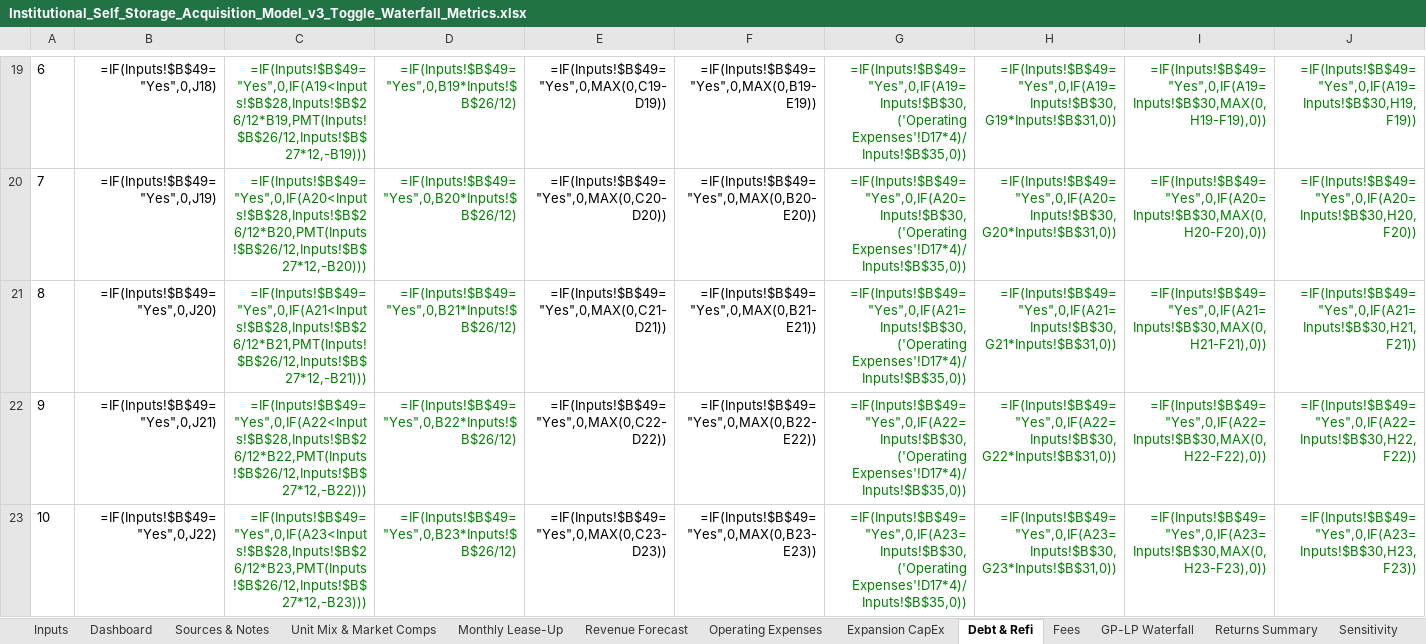
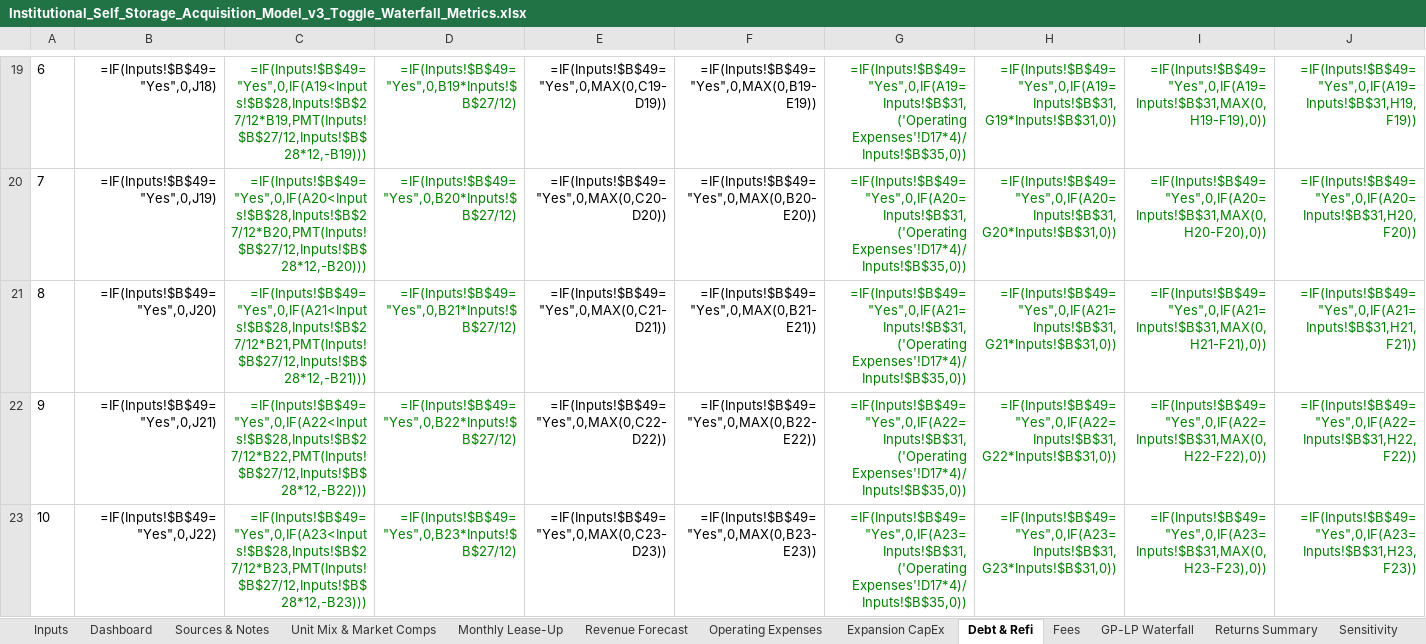
Before and after one commit to joshuaernst0927/storagecap, an Excel workbook: backend/models/Institutional_Self_Storage_Acquisition_Model_v3_Toggle_Waterfall_Metrics.xlsx, sheet Debt & Refi, drawn as a sheet; only a part is shown, gaps mark what is left out; values as stored, in another font and other column widths than the file's, no borders; formulas without a stored value are shown as written; the diff covers the shown part only; the diff names each change by its address in the sheet, - before the commit and + after, or states it on an @@ line.

Commit message:
Fix C14:C73, D14:D73, and G/H/I/J refi trigger row-reference bugs in Debt & Refi sheet

```diff
--- a/backend/models/Institutional_Self_Storage_Acquisition_Model_v3_Toggle_Waterfall_Metrics.xlsx (sheet Debt & Refi)
+++ b/backend/models/Institutional_Self_Storage_Acquisition_Model_v3_Toggle_Waterfall_Metrics.xlsx (sheet Debt & Refi)
-C19: =IF(Inputs!$B$49="Yes",0,IF(A19<Inputs!$B$28,Inputs!$B$26/12*B19,PMT(Inputs!$B$26/12,Inputs!$B$27*12,-B19)))
+C19: =IF(Inputs!$B$49="Yes",0,IF(A19<Inputs!$B$28,Inputs!$B$27/12*B19,PMT(Inputs!$B$27/12,Inputs!$B$28*12,-B19)))
-D19: =IF(Inputs!$B$49="Yes",0,B19*Inputs!$B$26/12)
+D19: =IF(Inputs!$B$49="Yes",0,B19*Inputs!$B$27/12)
-G19: =IF(Inputs!$B$49="Yes",0,IF(A19=Inputs!$B$30,('Operating Expenses'!D17*4)/Inputs!$B$35,0))
+G19: =IF(Inputs!$B$49="Yes",0,IF(A19=Inputs!$B$31,('Operating Expenses'!D17*4)/Inputs!$B$35,0))
-H19: =IF(Inputs!$B$49="Yes",0,IF(A19=Inputs!$B$30,G19*Inputs!$B$31,0))
+H19: =IF(Inputs!$B$49="Yes",0,IF(A19=Inputs!$B$31,G19*Inputs!$B$31,0))
-I19: =IF(Inputs!$B$49="Yes",0,IF(A19=Inputs!$B$30,MAX(0,H19-F19),0))
+I19: =IF(Inputs!$B$49="Yes",0,IF(A19=Inputs!$B$31,MAX(0,H19-F19),0))
-J19: =IF(Inputs!$B$49="Yes",0,IF(A19=Inputs!$B$30,H19,F19))
+J19: =IF(Inputs!$B$49="Yes",0,IF(A19=Inputs!$B$31,H19,F19))
-C20: =IF(Inputs!$B$49="Yes",0,IF(A20<Inputs!$B$28,Inputs!$B$26/12*B20,PMT(Inputs!$B$26/12,Inputs!$B$27*12,-B20)))
+C20: =IF(Inputs!$B$49="Yes",0,IF(A20<Inputs!$B$28,Inputs!$B$27/12*B20,PMT(Inputs!$B$27/12,Inputs!$B$28*12,-B20)))
-D20: =IF(Inputs!$B$49="Yes",0,B20*Inputs!$B$26/12)
+D20: =IF(Inputs!$B$49="Yes",0,B20*Inputs!$B$27/12)
-G20: =IF(Inputs!$B$49="Yes",0,IF(A20=Inputs!$B$30,('Operating Expenses'!D17*4)/Inputs!$B$35,0))
+G20: =IF(Inputs!$B$49="Yes",0,IF(A20=Inputs!$B$31,('Operating Expenses'!D17*4)/Inputs!$B$35,0))
-H20: =IF(Inputs!$B$49="Yes",0,IF(A20=Inputs!$B$30,G20*Inputs!$B$31,0))
+H20: =IF(Inputs!$B$49="Yes",0,IF(A20=Inputs!$B$31,G20*Inputs!$B$31,0))
-I20: =IF(Inputs!$B$49="Yes",0,IF(A20=Inputs!$B$30,MAX(0,H20-F20),0))
+I20: =IF(Inputs!$B$49="Yes",0,IF(A20=Inputs!$B$31,MAX(0,H20-F20),0))
-J20: =IF(Inputs!$B$49="Yes",0,IF(A20=Inputs!$B$30,H20,F20))
+J20: =IF(Inputs!$B$49="Yes",0,IF(A20=Inputs!$B$31,H20,F20))
-C21: =IF(Inputs!$B$49="Yes",0,IF(A21<Inputs!$B$28,Inputs!$B$26/12*B21,PMT(Inputs!$B$26/12,Inputs!$B$27*12,-B21)))
+C21: =IF(Inputs!$B$49="Yes",0,IF(A21<Inputs!$B$28,Inputs!$B$27/12*B21,PMT(Inputs!$B$27/12,Inputs!$B$28*12,-B21)))
-D21: =IF(Inputs!$B$49="Yes",0,B21*Inputs!$B$26/12)
+D21: =IF(Inputs!$B$49="Yes",0,B21*Inputs!$B$27/12)
-G21: =IF(Inputs!$B$49="Yes",0,IF(A21=Inputs!$B$30,('Operating Expenses'!D17*4)/Inputs!$B$35,0))
+G21: =IF(Inputs!$B$49="Yes",0,IF(A21=Inputs!$B$31,('Operating Expenses'!D17*4)/Inputs!$B$35,0))
-H21: =IF(Inputs!$B$49="Yes",0,IF(A21=Inputs!$B$30,G21*Inputs!$B$31,0))
+H21: =IF(Inputs!$B$49="Yes",0,IF(A21=Inputs!$B$31,G21*Inputs!$B$31,0))
-I21: =IF(Inputs!$B$49="Yes",0,IF(A21=Inputs!$B$30,MAX(0,H21-F21),0))
+I21: =IF(Inputs!$B$49="Yes",0,IF(A21=Inputs!$B$31,MAX(0,H21-F21),0))
-J21: =IF(Inputs!$B$49="Yes",0,IF(A21=Inputs!$B$30,H21,F21))
+J21: =IF(Inputs!$B$49="Yes",0,IF(A21=Inputs!$B$31,H21,F21))
-C22: =IF(Inputs!$B$49="Yes",0,IF(A22<Inputs!$B$28,Inputs!$B$26/12*B22,PMT(Inputs!$B$26/12,Inputs!$B$27*12,-B22)))
+C22: =IF(Inputs!$B$49="Yes",0,IF(A22<Inputs!$B$28,Inputs!$B$27/12*B22,PMT(Inputs!$B$27/12,Inputs!$B$28*12,-B22)))
-D22: =IF(Inputs!$B$49="Yes",0,B22*Inputs!$B$26/12)
+D22: =IF(Inputs!$B$49="Yes",0,B22*Inputs!$B$27/12)
-G22: =IF(Inputs!$B$49="Yes",0,IF(A22=Inputs!$B$30,('Operating Expenses'!D17*4)/Inputs!$B$35,0))
+G22: =IF(Inputs!$B$49="Yes",0,IF(A22=Inputs!$B$31,('Operating Expenses'!D17*4)/Inputs!$B$35,0))
-H22: =IF(Inputs!$B$49="Yes",0,IF(A22=Inputs!$B$30,G22*Inputs!$B$31,0))
+H22: =IF(Inputs!$B$49="Yes",0,IF(A22=Inputs!$B$31,G22*Inputs!$B$31,0))
-I22: =IF(Inputs!$B$49="Yes",0,IF(A22=Inputs!$B$30,MAX(0,H22-F22),0))
+I22: =IF(Inputs!$B$49="Yes",0,IF(A22=Inputs!$B$31,MAX(0,H22-F22),0))
-J22: =IF(Inputs!$B$49="Yes",0,IF(A22=Inputs!$B$30,H22,F22))
+J22: =IF(Inputs!$B$49="Yes",0,IF(A22=Inputs!$B$31,H22,F22))
-C23: =IF(Inputs!$B$49="Yes",0,IF(A23<Inputs!$B$28,Inputs!$B$26/12*B23,PMT(Inputs!$B$26/12,Inputs!$B$27*12,-B23)))
+C23: =IF(Inputs!$B$49="Yes",0,IF(A23<Inputs!$B$28,Inputs!$B$27/12*B23,PMT(Inputs!$B$27/12,Inputs!$B$28*12,-B23)))
-D23: =IF(Inputs!$B$49="Yes",0,B23*Inputs!$B$26/12)
+D23: =IF(Inputs!$B$49="Yes",0,B23*Inputs!$B$27/12)
-G23: =IF(Inputs!$B$49="Yes",0,IF(A23=Inputs!$B$30,('Operating Expenses'!D17*4)/Inputs!$B$35,0))
+G23: =IF(Inputs!$B$49="Yes",0,IF(A23=Inputs!$B$31,('Operating Expenses'!D17*4)/Inputs!$B$35,0))
-H23: =IF(Inputs!$B$49="Yes",0,IF(A23=Inputs!$B$30,G23*Inputs!$B$31,0))
+H23: =IF(Inputs!$B$49="Yes",0,IF(A23=Inputs!$B$31,G23*Inputs!$B$31,0))
-I23: =IF(Inputs!$B$49="Yes",0,IF(A23=Inputs!$B$30,MAX(0,H23-F23),0))
+I23: =IF(Inputs!$B$49="Yes",0,IF(A23=Inputs!$B$31,MAX(0,H23-F23),0))
-J23: =IF(Inputs!$B$49="Yes",0,IF(A23=Inputs!$B$30,H23,F23))
+J23: =IF(Inputs!$B$49="Yes",0,IF(A23=Inputs!$B$31,H23,F23))
```
Also changed, not shown: 330 edited cells elsewhere in this sheet.
